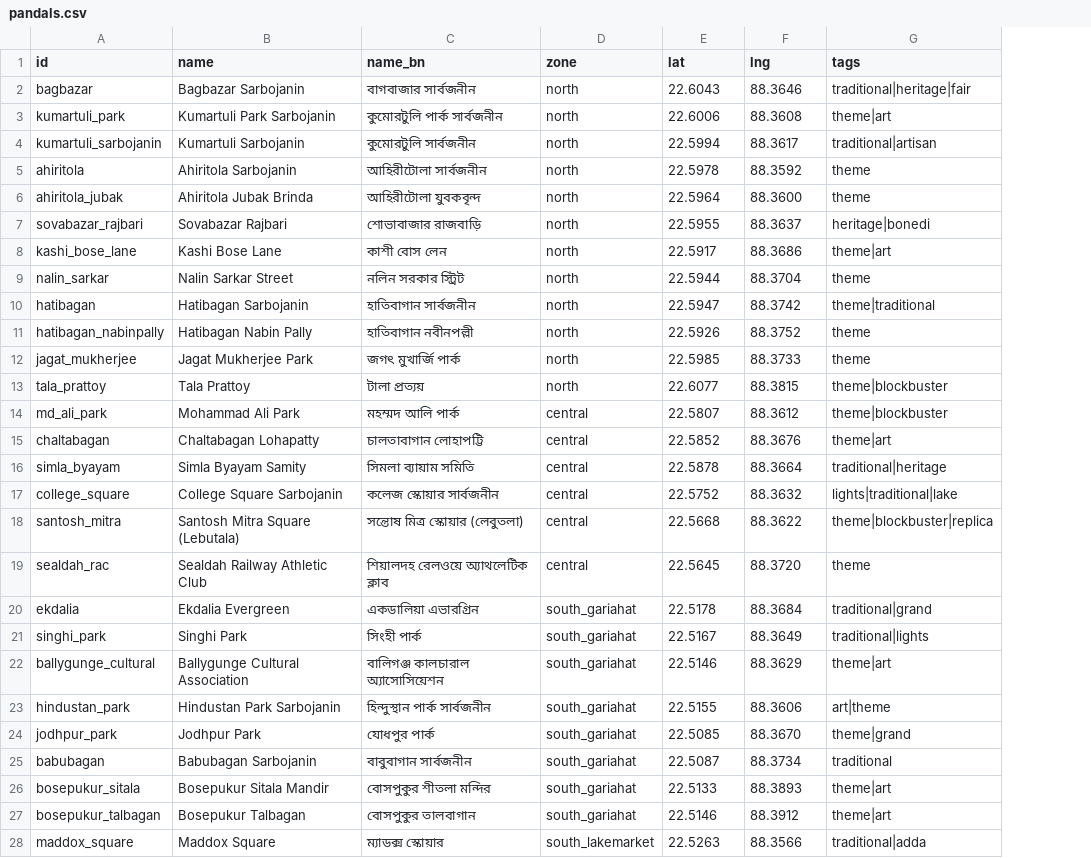
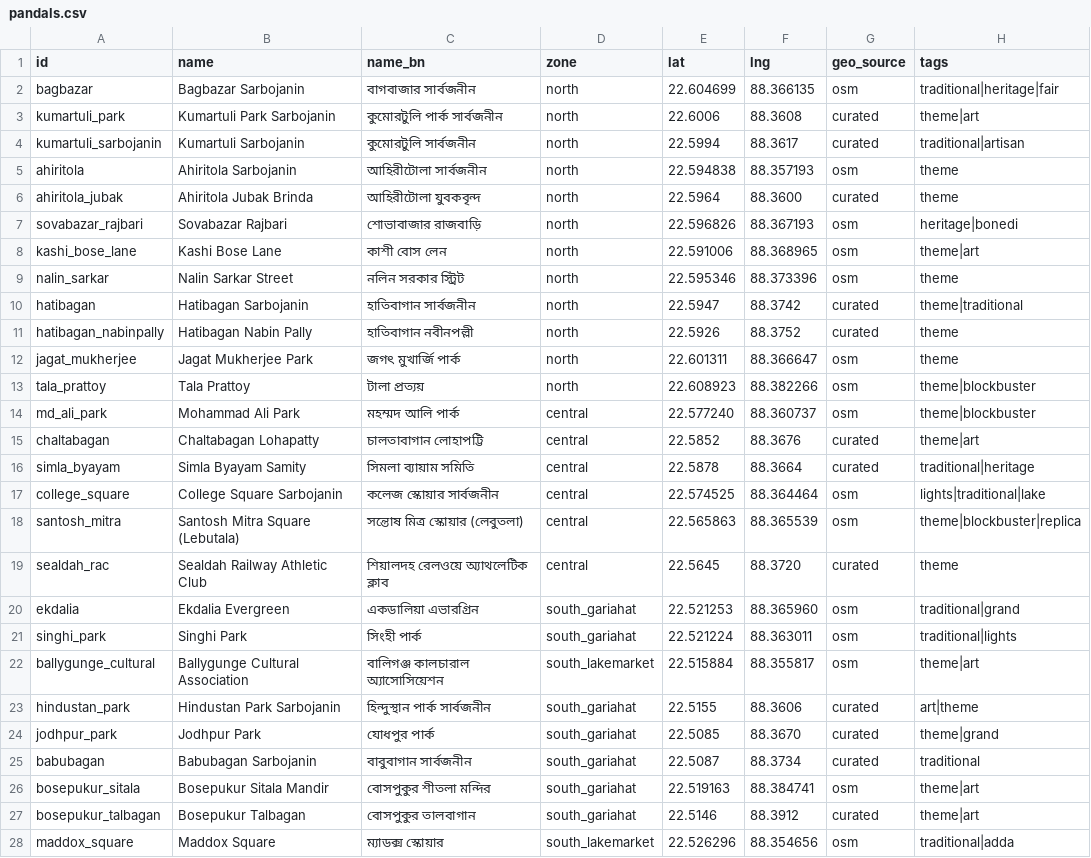
Before and after one commit to shubhgptgrowth/Durga-Puja-2026, a CSV file: data/raw/pandals.csv, drawn as a sheet; only a part is shown; the diff covers the shown part only; the diff names each change by its address in the sheet, - before the commit and + after, or states it on an @@ line.

```diff
--- a/data/raw/pandals.csv
+++ b/data/raw/pandals.csv
+column G (geo_source), rows 2-28: osm | curated | curated | osm | curated | osm | osm | osm | curated | curated | osm | osm | osm | curated | curated | osm | osm | curated | osm | osm | osm | curated | curated | curated | osm | curated | osm
-E2 (lat): 22.6043
+E2 (lat): 22.604699
-F2 (lng): 88.3646
+F2 (lng): 88.366135
-E5 (lat): 22.5978
+E5 (lat): 22.594838
-F5 (lng): 88.3592
+F5 (lng): 88.357193
-E7 (lat): 22.5955
+E7 (lat): 22.596826
-F7 (lng): 88.3637
+F7 (lng): 88.367193
-E8 (lat): 22.5917
+E8 (lat): 22.591006
-F8 (lng): 88.3686
+F8 (lng): 88.368965
-E9 (lat): 22.5944
+E9 (lat): 22.595346
-F9 (lng): 88.3704
+F9 (lng): 88.373396
-E12 (lat): 22.5985
+E12 (lat): 22.601311
-F12 (lng): 88.3733
+F12 (lng): 88.366647
-E13 (lat): 22.6077
+E13 (lat): 22.608923
-F13 (lng): 88.3815
+F13 (lng): 88.382266
-E14 (lat): 22.5807
+E14 (lat): 22.577240
-F14 (lng): 88.3612
+F14 (lng): 88.360737
-E17 (lat): 22.5752
+E17 (lat): 22.574525
-F17 (lng): 88.3632
+F17 (lng): 88.364464
-E18 (lat): 22.5668
+E18 (lat): 22.565863
-F18 (lng): 88.3622
+F18 (lng): 88.365539
-E20 (lat): 22.5178
+E20 (lat): 22.521253
-F20 (lng): 88.3684
+F20 (lng): 88.365960
-E21 (lat): 22.5167
+E21 (lat): 22.521224
-F21 (lng): 88.3649
+F21 (lng): 88.363011
-D22 (zone): south_gariahat
+D22 (zone): south_lakemarket
-E22 (lat): 22.5146
+E22 (lat): 22.515884
-F22 (lng): 88.3629
+F22 (lng): 88.355817
-E26 (lat): 22.5133
+E26 (lat): 22.519163
-F26 (lng): 88.3893
+F26 (lng): 88.384741
-E28 (lat): 22.5263
+E28 (lat): 22.526296
-F28 (lng): 88.3566
+F28 (lng): 88.354656
```
Also changed, not shown: 20 edited cells elsewhere in this file, data/raw/food.csv, data/raw/parking.csv, 4 other files.
